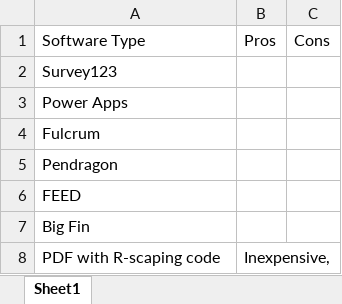
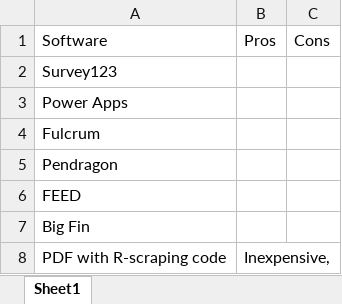
Before and after one commit to GitKarIn/e-device2, an Excel workbook: tables/ProsCons.xlsx, sheet Sheet1, drawn as a sheet; values as stored, in another font and other column widths than the file's, no borders; the diff names each change by its address in the sheet, - before the commit and + after, or states it on an @@ line.

```diff
--- a/tables/ProsCons.xlsx (sheet Sheet1)
+++ b/tables/ProsCons.xlsx (sheet Sheet1)
-A1: Software Type
+A1: Software
-A8: PDF with R-scaping code
+A8: PDF with R-scraping code
```
Also changed, not shown: 9 other files.
